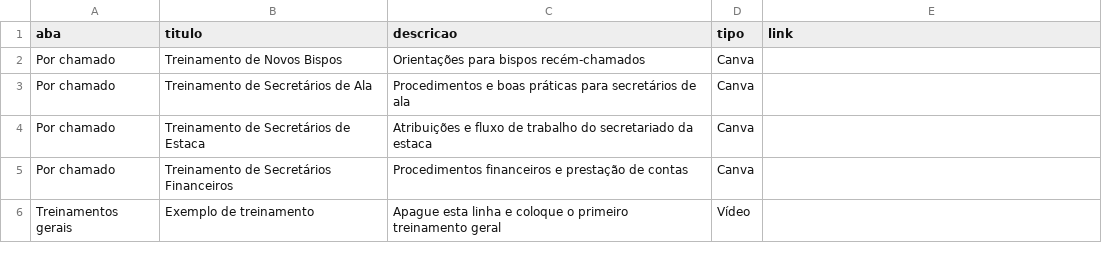
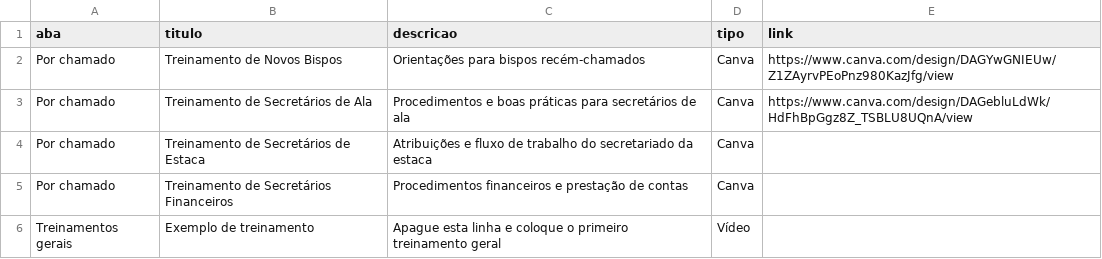
Before and after one commit to estacasalvadornorte/Home, a CSV file: treinamentos.csv, drawn as a sheet.

Commit message:
Update treinamentos.csv

```diff
--- a/treinamentos.csv
+++ b/treinamentos.csv
@@ -1,4 +1,4 @@
 aba,titulo,descricao,tipo,link
-Por chamado,Treinamento de Novos Bispos,Orientações para bispos recém-chamados,Canva,
-Por chamado,Treinamento de Secretários de Ala,Procedimentos e boas práticas para secretários de ala,Canva,
+Por chamado,Treinamento de Novos Bispos,Orientações para bispos recém-chamados,Canva,https://www.canva.com/design/DAGYwGNIEUw/Z1ZAyrvPEoPnz980KazJfg/view
+Por chamado,Treinamento de Secretários de Ala,Procedimentos e boas práticas para secretários de ala,Canva,https://www.canva.com/design/DAGebluLdWk/HdFhBpGgz8Z_TSBLU8UQnA/view
 Por chamado,Treinamento de Secretários de Estaca,Atribuições e fluxo de trabalho do secretariado da estaca,Canva,
```
